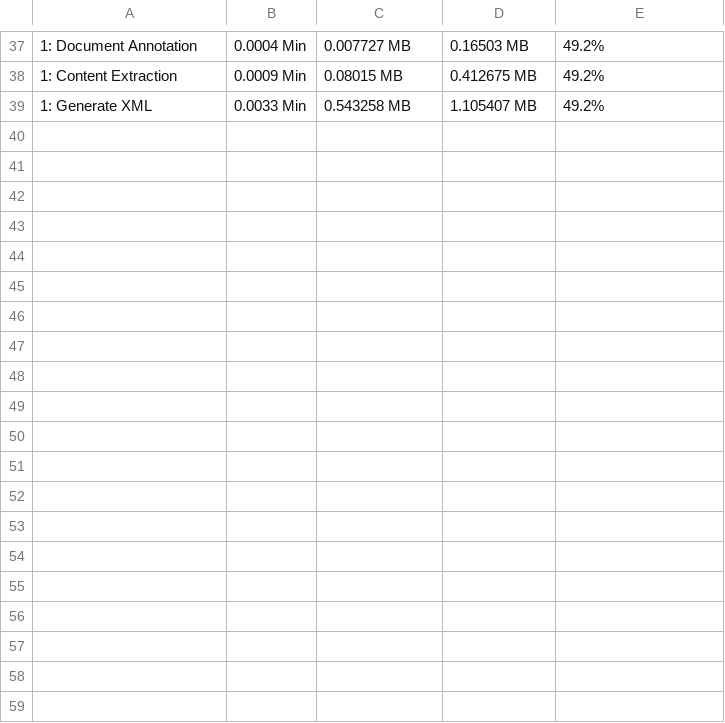
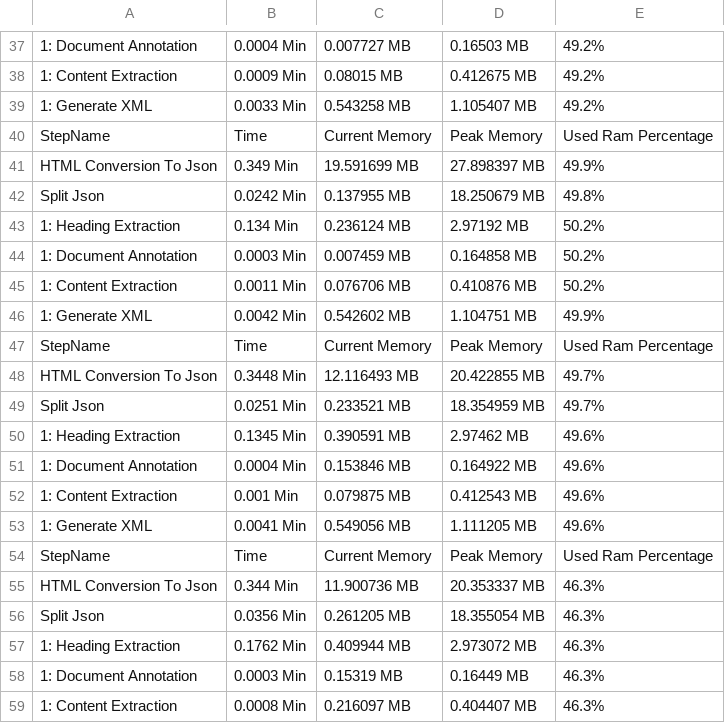
Before and after one commit to avoutsas67/epi-poc-converter, a CSV file: function_code/work/H/CAP/Kalydeco/en/2021-05-19T09-22-20Z/Metrics.csv, drawn as a sheet; only a part is shown, gaps mark what is left out; the diff covers the shown part only; the diff names each change by its address in the sheet, - before the commit and + after, or states it on an @@ line.

```diff
--- a/function_code/work/H/CAP/Kalydeco/en/2021-05-19T09-22-20Z/Metrics.csv
+++ b/function_code/work/H/CAP/Kalydeco/en/2021-05-19T09-22-20Z/Metrics.csv
+row 40: StepName | Time | Current Memory | Peak Memory | Used Ram Percentage
+row 41: HTML Conversion To Json | 0.349 Min | 19.591699 MB | 27.898397 MB | 49.9%
+row 42: Split Json | 0.0242 Min | 0.137955 MB | 18.250679 MB | 49.8%
+row 43: 1: Heading Extraction | 0.134 Min | 0.236124 MB | 2.97192 MB | 50.2%
+row 44: 1: Document Annotation | 0.0003 Min | 0.007459 MB | 0.164858 MB | 50.2%
+row 45: 1: Content Extraction | 0.0011 Min | 0.076706 MB | 0.410876 MB | 50.2%
+row 46: 1: Generate XML | 0.0042 Min | 0.542602 MB | 1.104751 MB | 49.9%
+row 47: StepName | Time | Current Memory | Peak Memory | Used Ram Percentage
+row 48: HTML Conversion To Json | 0.3448 Min | 12.116493 MB | 20.422855 MB | 49.7%
+row 49: Split Json | 0.0251 Min | 0.233521 MB | 18.354959 MB | 49.7%
+row 50: 1: Heading Extraction | 0.1345 Min | 0.390591 MB | 2.97462 MB | 49.6%
+row 51: 1: Document Annotation | 0.0004 Min | 0.153846 MB | 0.164922 MB | 49.6%
+row 52: 1: Content Extraction | 0.001 Min | 0.079875 MB | 0.412543 MB | 49.6%
+row 53: 1: Generate XML | 0.0041 Min | 0.549056 MB | 1.111205 MB | 49.6%
+row 54: StepName | Time | Current Memory | Peak Memory | Used Ram Percentage
+row 55: HTML Conversion To Json | 0.344 Min | 11.900736 MB | 20.353337 MB | 46.3%
+row 56: Split Json | 0.0356 Min | 0.261205 MB | 18.355054 MB | 46.3%
+row 57: 1: Heading Extraction | 0.1762 Min | 0.409944 MB | 2.973072 MB | 46.3%
+row 58: 1: Document Annotation | 0.0003 Min | 0.15319 MB | 0.16449 MB | 46.3%
+row 59: 1: Content Extraction | 0.0008 Min | 0.216097 MB | 0.404407 MB | 46.3%
```
Also changed, not shown: 9 added rows elsewhere in this file, function_code/work/H/CAP/Elocta/en/2021-05-21T09-52-29Z/Metrics.csv, 26 other files.
